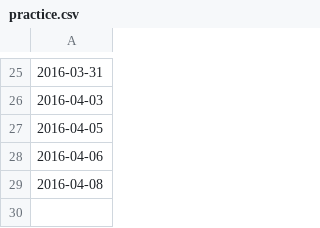
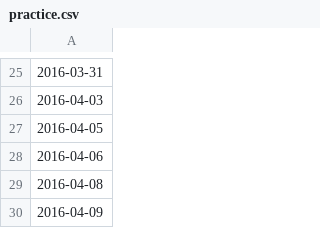
Before and after one commit to ashtanga/ashtanga.github.io, a CSV file: practice.csv, drawn as a sheet; only a part is shown, gaps mark what is left out; the diff names each change by its address in the sheet, - before the commit and + after, or states it on an @@ line.

Commit message:
Update practice.csv

```diff
--- a/practice.csv
+++ b/practice.csv
+row 30: 2016-04-09
```
